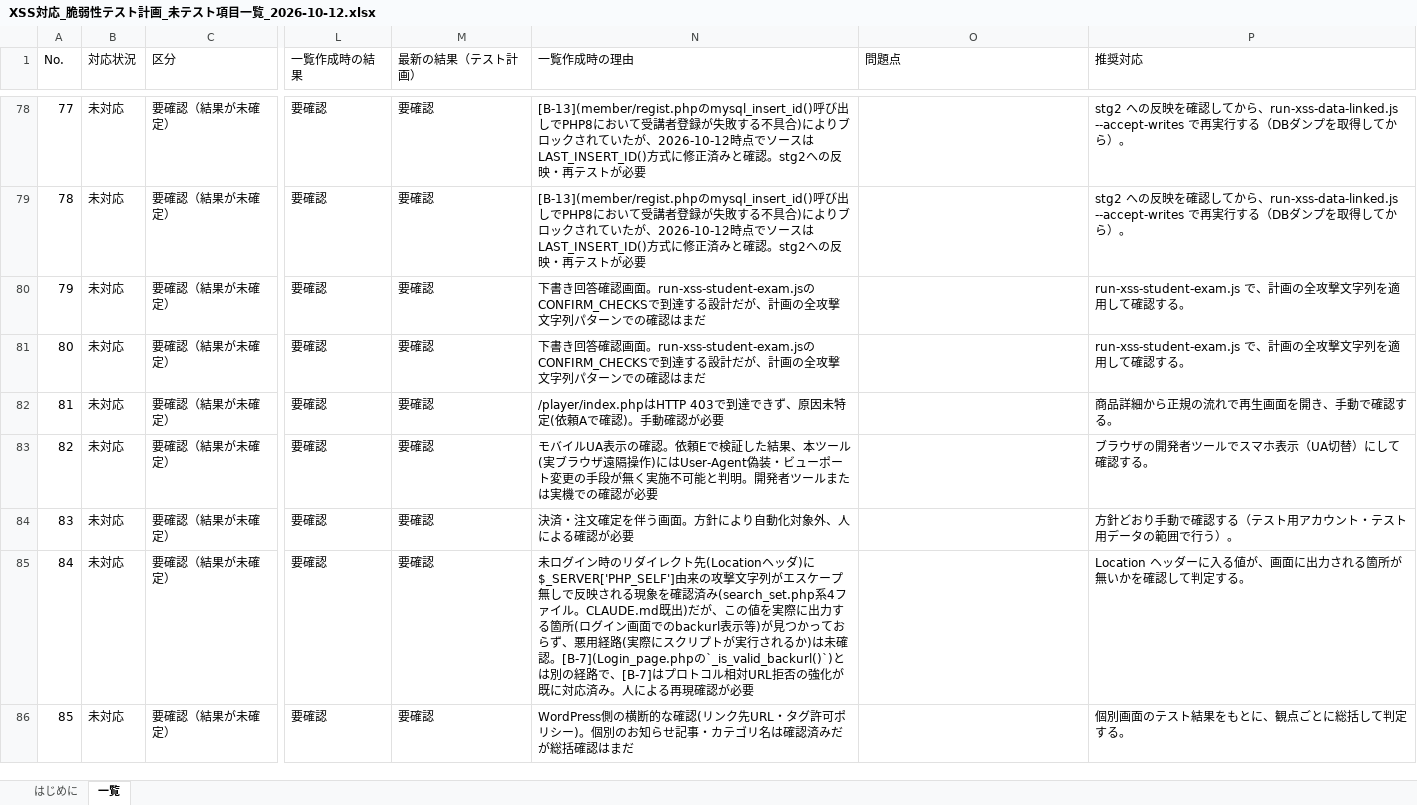
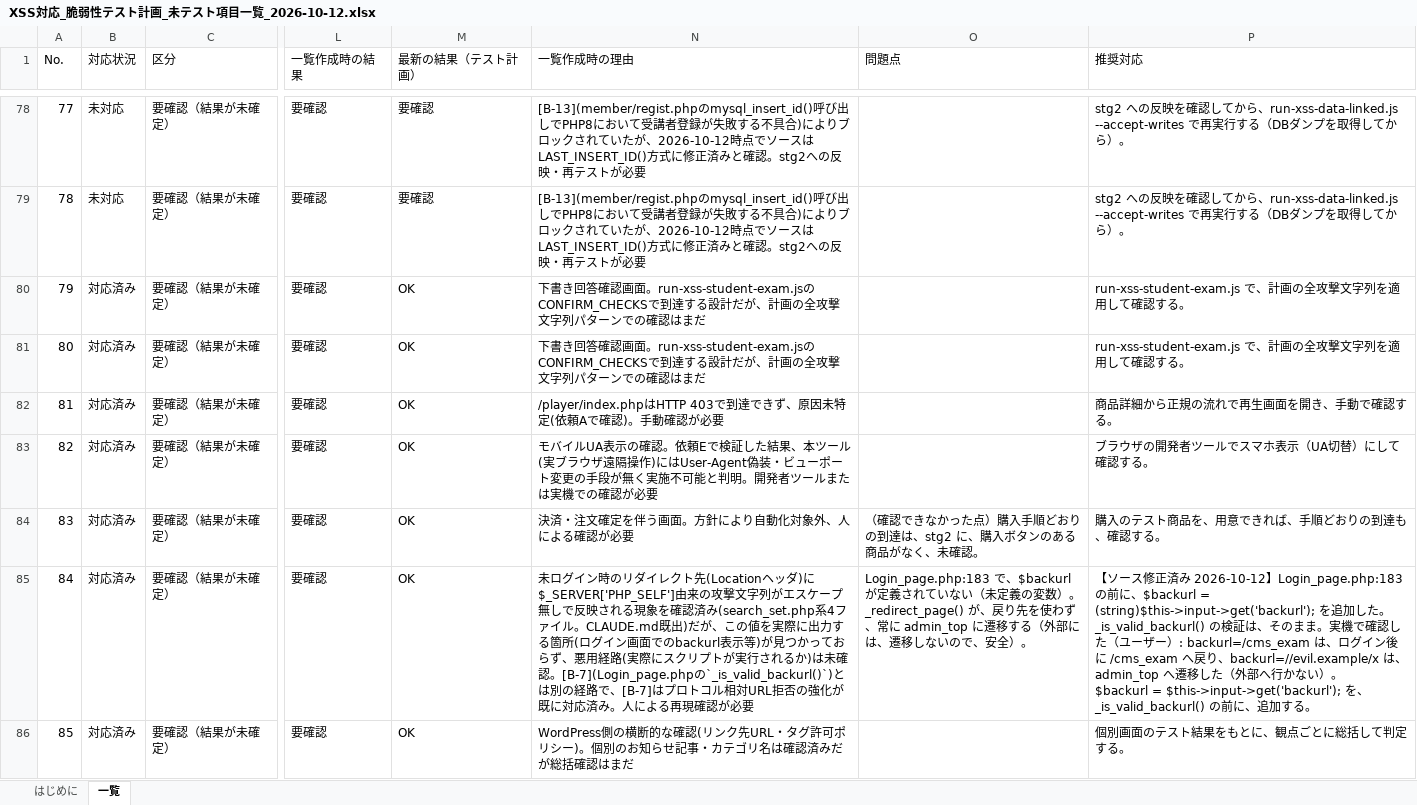
Before and after one commit to vizleadgithub/nichiben, an Excel workbook: secure_report/XSS対応_脆弱性テスト計画_未テスト項目一覧_2026-10-12.xlsx, sheet 一覧, drawn as a sheet; only a part is shown, gaps mark what is left out; values as stored, in another font and other column widths than the file's, no cell formats; ↵ is a line break in a cell; the diff covers the shown part only; the diff names each change by its address in the sheet, - before the commit and + after, or states it on an @@ line.

```diff
--- a/secure_report/XSS対応_脆弱性テスト計画_未テスト項目一覧_2026-10-12.xlsx (sheet 一覧)
+++ b/secure_report/XSS対応_脆弱性テスト計画_未テスト項目一覧_2026-10-12.xlsx (sheet 一覧)
-B80:B86 (対応状況): 未対応
+B80:B86 (対応状況): 対応済み
-M80:M86 (最新の結果（テスト計画）): 要確認
+M80:M86 (最新の結果（テスト計画）): OK
-O84 (問題点): (empty)
+O84 (問題点): （確認できなかった点）購入手順どおりの到達は、stg2 に、購入ボタンのある商品がなく、未確認。
-P84 (推奨対応): 方針どおり手動で確認する（テスト用アカウント・テスト用データの範囲で行う）。
+P84 (推奨対応): 購入のテスト商品を、用意できれば、手順どおりの到達も、確認する。
-O85 (問題点): (empty)
+O85 (問題点): Login_page.php:183 で、$backurl が定義されていない（未定義の変数）。_redirect_page() が、戻り先を使わず、常に admin_top に遷移する（外部には、遷移しないので、安全）。
-P85 (推奨対応): Location ヘッダーに入る値が、画面に出力される箇所が無いかを確認して判定する。
+P85 (推奨対応): 【ソース修正済み 2026-10-12】Login_page.php:183 の前に、$backurl = (string)$this->input->get('backurl'); を追加した。_is_valid_backurl() の検証は、そのまま。実機で確認した（ユーザー）: backurl=/cms_exam は、ログイン後に /cms_exam へ戻り、backurl=//evil.example/x は、admin_top へ遷移した（外部へ行かない）。 ↵ $backurl = $this->input->get('backurl'); を、_is_valid_backurl() の前に、追加する。
```
Also changed, not shown: 119 edited cells elsewhere in this sheet, cell formats, secure_report/XSS対応_脆弱性テスト計画.xlsx.
